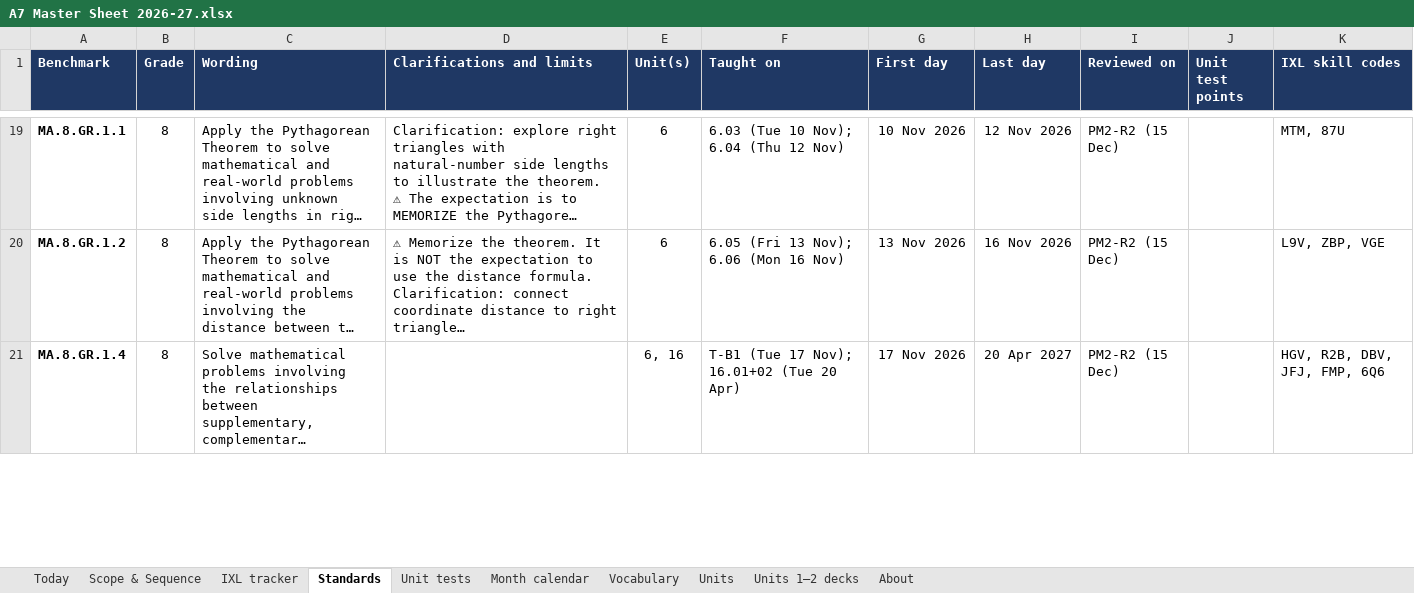
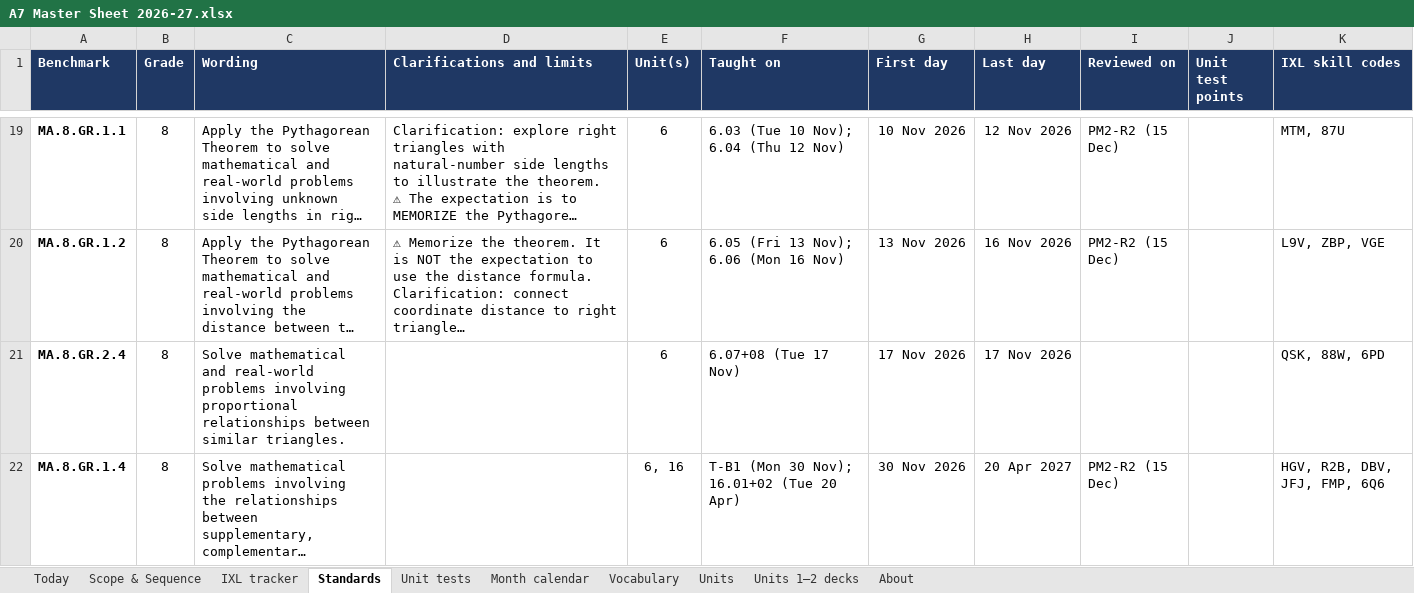
Before and after one commit to croix18/croix18-windy-hill-a7, an Excel workbook: a7/reference/A7 Master Sheet 2026-27.xlsx, sheet Standards, drawn as a sheet; only a part is shown, gaps mark what is left out; long unchanged cells end in …; values as stored, in another font and other column widths than the file's, no borders; charts and pictures not drawn; addresses are those after the commit; the diff covers the shown part only; the diff names each change by its address in the sheet, - before the commit and + after, or states it on an @@ line.

```diff
--- a/a7/reference/A7 Master Sheet 2026-27.xlsx (sheet Standards)
+++ b/a7/reference/A7 Master Sheet 2026-27.xlsx (sheet Standards)
+row 21: MA.8.GR.2.4 | 8 | Solve mathematical and real-world problems involving proportional relationships between similar triangles. |  | 6 | 6.07+08 (Tue 17 Nov) | 17 Nov 2026 | 17 Nov 2026 |  |  | QSK, 88W, 6PD
-F22 (Taught on): T-B1 (Tue 17 Nov); 16.01+02 (Tue 20 Apr)
+F22 (Taught on): T-B1 (Mon 30 Nov); 16.01+02 (Tue 20 Apr)
-G22 (First day): 17 Nov 2026
+G22 (First day): 30 Nov 2026
```
Also changed, not shown: 1 removed row and 6 edited cells elsewhere in this sheet, sheet Scope & Sequence, sheet Month calendar, sheet IXL tracker, sheet Unit tests, sheet About, formulas that keep their value, 7 other files.
